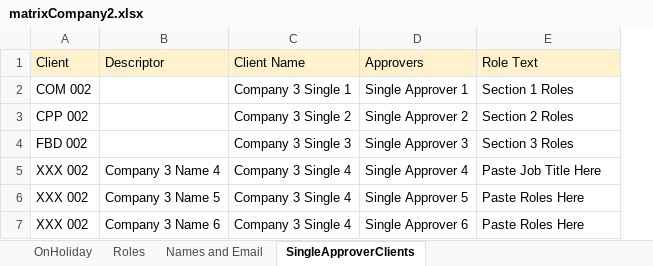
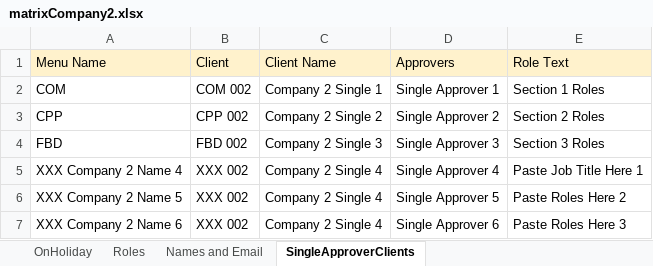
Before and after one commit to joefriedrich/Excel-Matrix-Rewrite, an Excel workbook: matrixCompany2.xlsx, sheet SingleApproverClients, drawn as a sheet; values as stored, in another font and other column widths than the file's, no borders; removed rows and columns are numbered as before the commit, all else as after; the diff names each change by its address in the sheet, - before the commit and + after, or states it on an @@ line.

```diff
--- a/matrixCompany2.xlsx (sheet SingleApproverClients)
+++ b/matrixCompany2.xlsx (sheet SingleApproverClients)
+column A (Menu Name), rows 2-7: COM | CPP | FBD | XXX Company 2 Name 4 | XXX Company 2 Name 5 | XXX Company 2 Name 6
-column B (Descriptor), rows 5-7: Company 3 Name 4 | Company 3 Name 5 | Company 3 Name 6
-C2 (Client Name): Company 3 Single 1
+C2 (Client Name): Company 2 Single 1
-C3 (Client Name): Company 3 Single 2
+C3 (Client Name): Company 2 Single 2
-C4 (Client Name): Company 3 Single 3
+C4 (Client Name): Company 2 Single 3
-C5:C7 (Client Name): Company 3 Single 4
+C5:C7 (Client Name): Company 2 Single 4
-E5 (Role Text): Paste Job Title Here
+E5 (Role Text): Paste Job Title Here 1
-E6 (Role Text): Paste Roles Here
+E6 (Role Text): Paste Roles Here 2
-E7 (Role Text): Paste Roles Here
+E7 (Role Text): Paste Roles Here 3
```
Also changed, not shown: sheet Names and Email, matrixCompany1.xlsx, matrixCompany3.xlsx, 1 other file.
